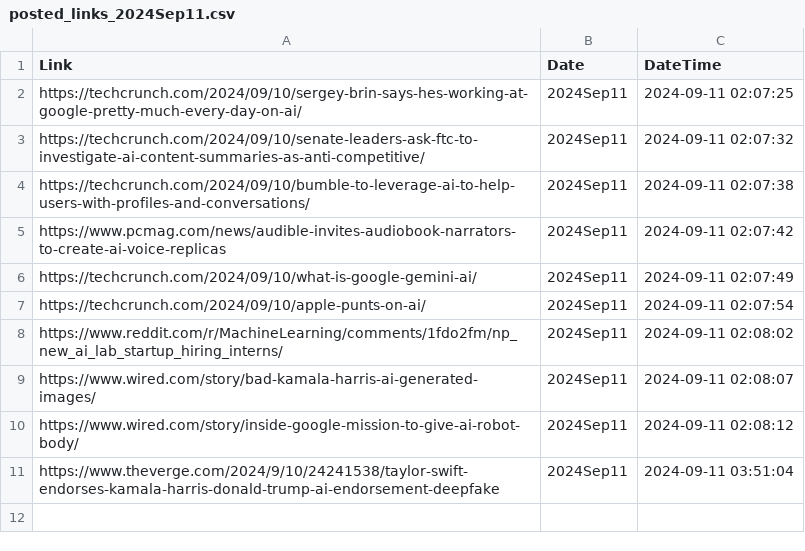
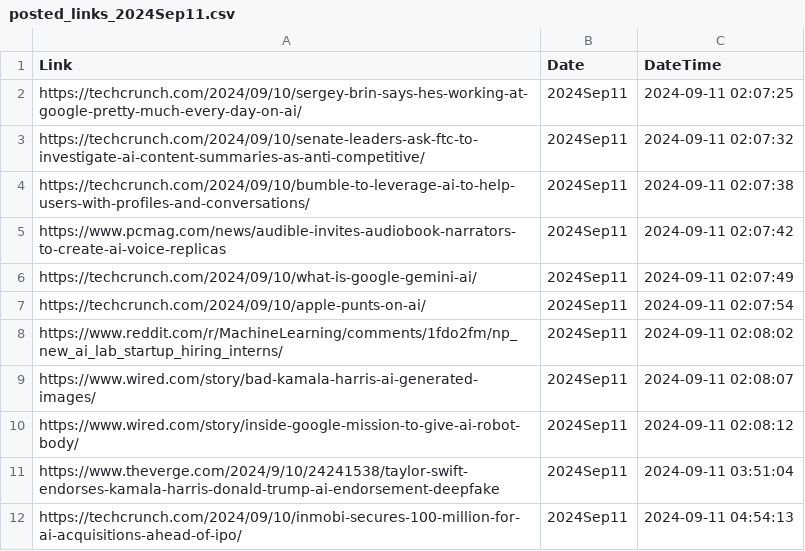
Before and after one commit to prblsing/TechInsightX, a CSV file: etc/ops/posted_links_2024Sep11.csv, drawn as a sheet; the diff names each change by its address in the sheet, - before the commit and + after, or states it on an @@ line.

```diff
--- a/etc/ops/posted_links_2024Sep11.csv
+++ b/etc/ops/posted_links_2024Sep11.csv
+row 12: https://techcrunch.com/2024/09/10/inmobi-secures-100-million-for-ai-acquisitions-ahead-of-ipo/ | 2024Sep11 | 2024-09-11 04:54:13
```
Also changed, not shown: 1 other file.
